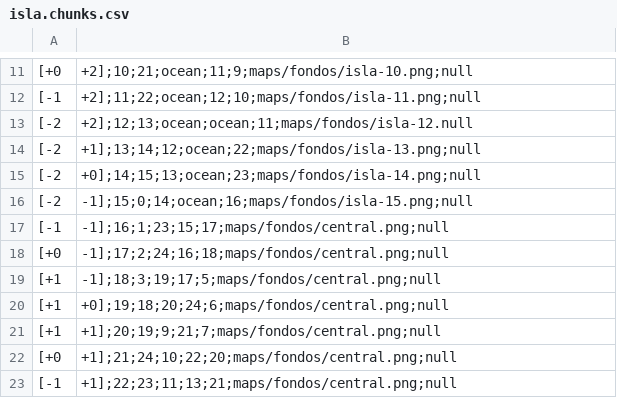
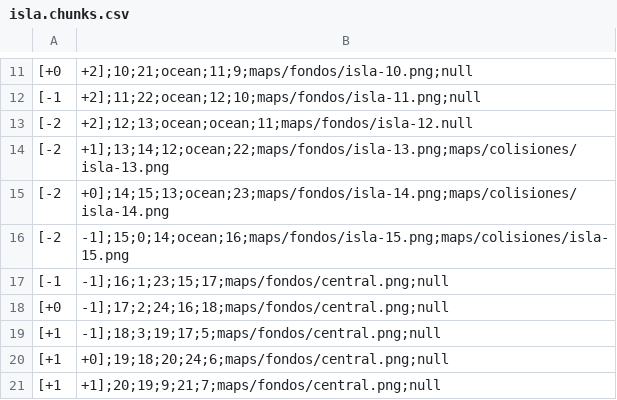
Before and after one commit to ludica-squamata/mano-gift, a CSV file: data/maps/isla.chunks.csv, drawn as a sheet; only a part is shown, gaps mark what is left out; the shorter side is filled out with more unchanged rows.

```diff
--- a/data/maps/isla.chunks.csv
+++ b/data/maps/isla.chunks.csv
@@ -13,5 +13,5 @@
 [-2,+2];12;13;ocean;ocean;11;maps/fondos/isla-12.null
-[-2,+1];13;14;12;ocean;22;maps/fondos/isla-13.png;null
-[-2,+0];14;15;13;ocean;23;maps/fondos/isla-14.png;null
-[-2,-1];15;0;14;ocean;16;maps/fondos/isla-15.png;null
+[-2,+1];13;14;12;ocean;22;maps/fondos/isla-13.png;maps/colisiones/isla-13.png
+[-2,+0];14;15;13;ocean;23;maps/fondos/isla-14.png;maps/colisiones/isla-14.png
+[-2,-1];15;0;14;ocean;16;maps/fondos/isla-15.png;maps/colisiones/isla-15.png
 [-1,-1];16;1;23;15;17;maps/fondos/central.png;null
```
Also changed, not shown: 30 other files.
